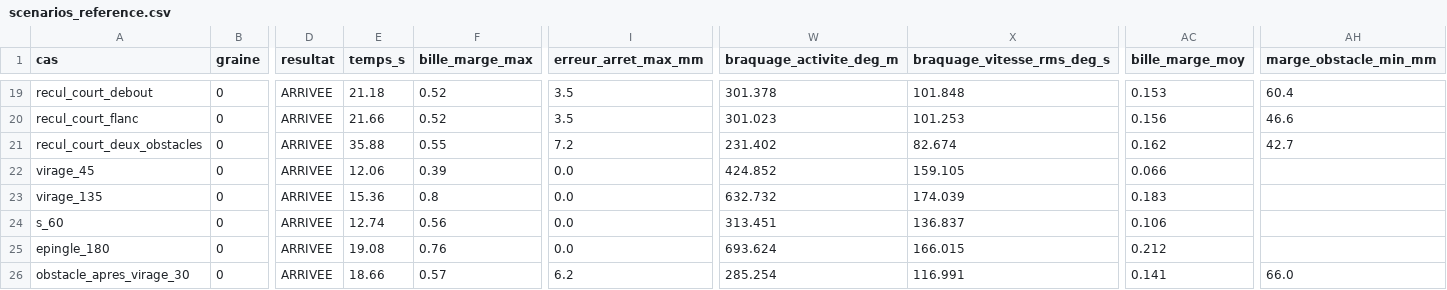
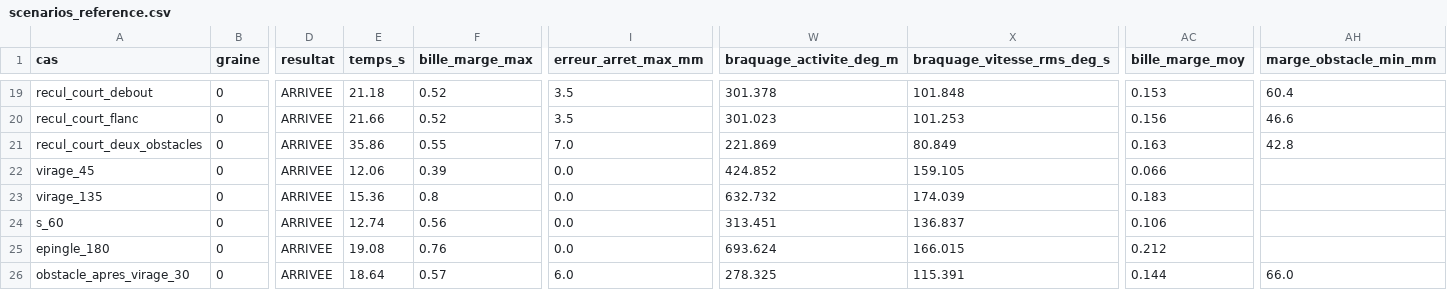
Before and after one commit to equipe-vehicule/FastDrink_E05, a CSV file: essais/scenarios_reference.csv, drawn as a sheet; only a part is shown, gaps mark what is left out; the diff covers the shown part only; the diff names each change by its address in the sheet, - before the commit and + after, or states it on an @@ line.

```diff
--- a/essais/scenarios_reference.csv
+++ b/essais/scenarios_reference.csv
-E21 (temps_s): 35.88
+E21 (temps_s): 35.86
-I21 (erreur_arret_max_mm): 7.2
+I21 (erreur_arret_max_mm): 7.0
-W21 (braquage_activite_deg_m): 231.402
+W21 (braquage_activite_deg_m): 221.869
-X21 (braquage_vitesse_rms_deg_s): 82.674
+X21 (braquage_vitesse_rms_deg_s): 80.849
-AC21 (bille_marge_moy): 0.162
+AC21 (bille_marge_moy): 0.163
-AH21 (marge_obstacle_min_mm): 42.7
+AH21 (marge_obstacle_min_mm): 42.8
-E26 (temps_s): 18.66
+E26 (temps_s): 18.64
-I26 (erreur_arret_max_mm): 6.2
+I26 (erreur_arret_max_mm): 6.0
-W26 (braquage_activite_deg_m): 285.254
+W26 (braquage_activite_deg_m): 278.325
-X26 (braquage_vitesse_rms_deg_s): 116.991
+X26 (braquage_vitesse_rms_deg_s): 115.391
-AC26 (bille_marge_moy): 0.141
+AC26 (bille_marge_moy): 0.144
```
Also changed, not shown: 42 edited cells elsewhere in this file, essais/reference_1-240.csv, essais/reference_libre.csv, 13 other files.
